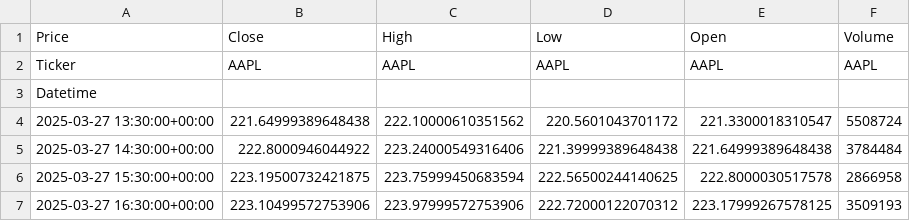
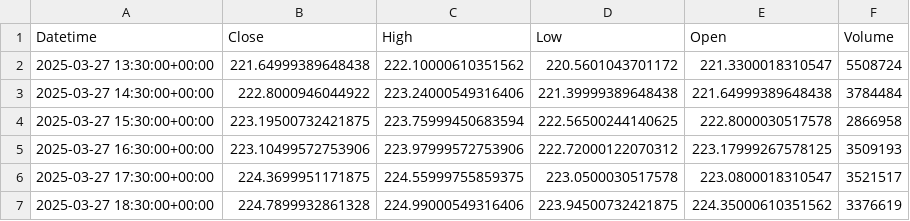
Before and after one commit to AllenWn/LSTM_stockpredict, a CSV file: data/data/AAPL_1h_3mo.csv, drawn as a sheet; only a part is shown; the shorter side is filled out with more unchanged rows.

```diff
--- a/data/data/AAPL_1h_3mo.csv
+++ b/data/data/AAPL_1h_3mo.csv
@@ -1,4 +1,2 @@
-Price,Close,High,Low,Open,Volume
-Ticker,AAPL,AAPL,AAPL,AAPL,AAPL
-Datetime,,,,,
+Datetime,Close,High,Low,Open,Volume
 2025-03-27 13:30:00+00:00,221.64999389648438,222.10000610351562,220.5601043701172,221.3300018310547,5508724
```
Also changed, not shown: data/data/AAPL_1d_1y.csv, data/data/AAPL_1d_2y.csv, 5 other files.
